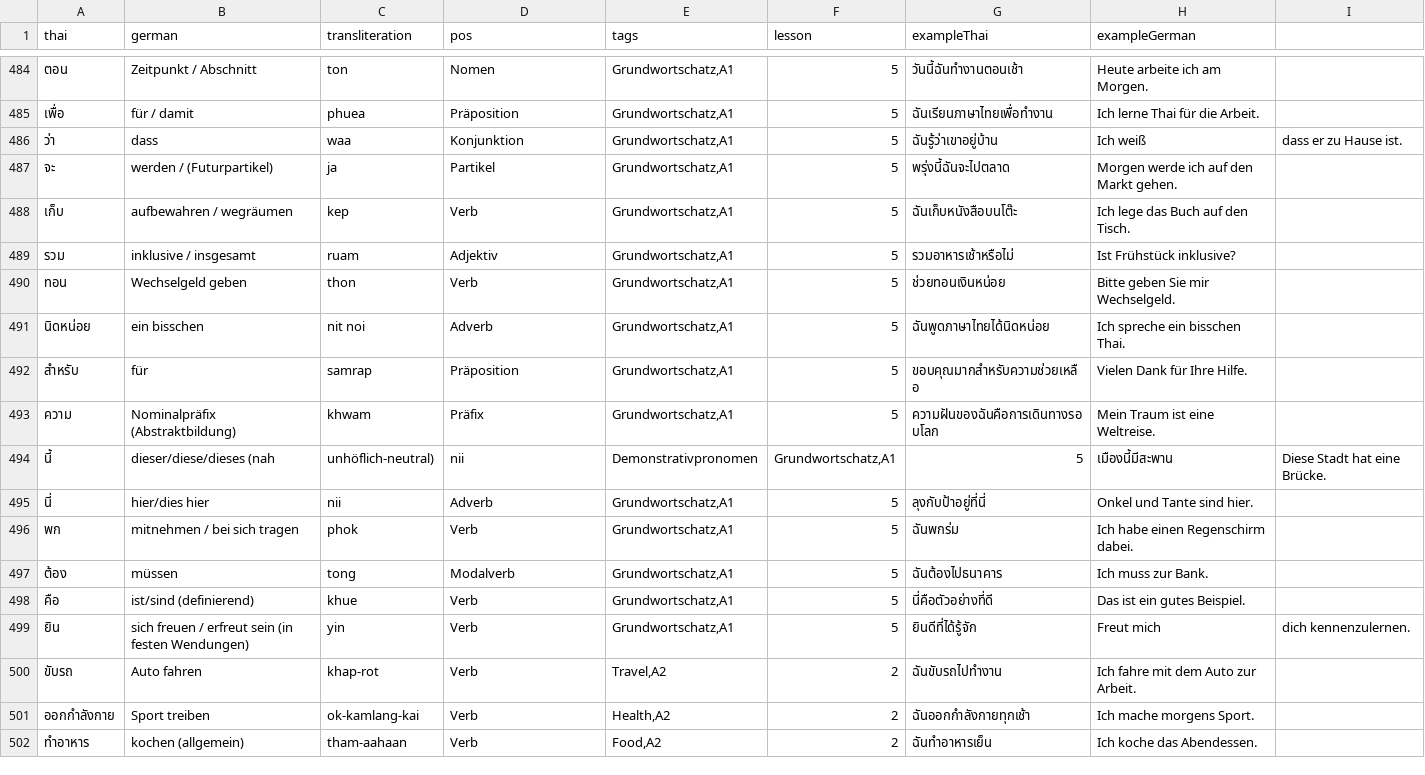
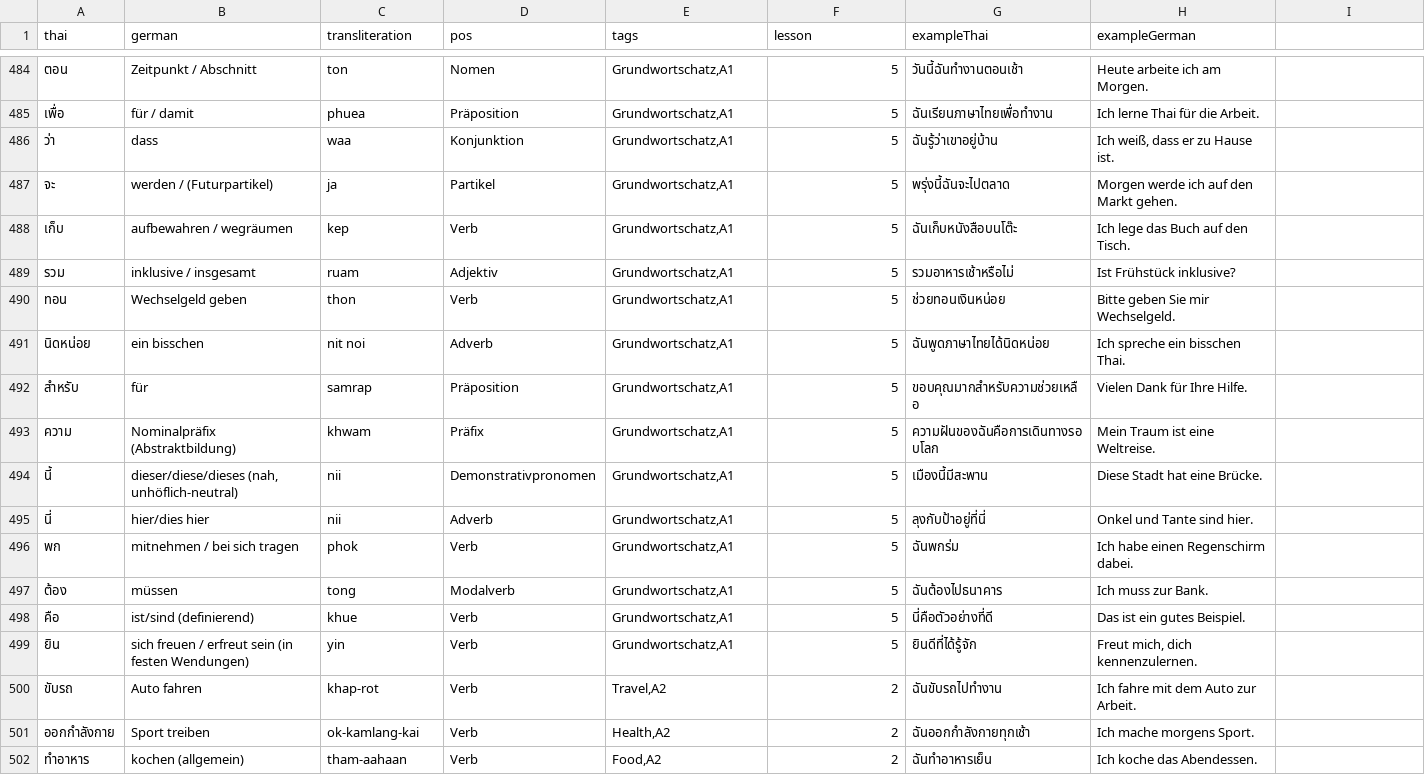
Before and after one commit to mischawel-dotcom/Thai-Deutsch-Vokabel-Trainer, a CSV file: data/thai-de-vocab_Ver_2.csv, drawn as a sheet; only a part is shown, gaps mark what is left out.

```diff
--- a/data/thai-de-vocab_Ver_2.csv
+++ b/data/thai-de-vocab_Ver_2.csv
@@ -485,3 +485,3 @@ thai,german,transliteration,pos,tags,lesson,exampleThai,exampleGerman
 เพื่อ,für / damit,phuea,Präposition,"Grundwortschatz,A1",5,ฉันเรียนภาษาไทยเพื่อทำงาน,Ich lerne Thai für die Arbeit.
-ว่า,dass,waa,Konjunktion,"Grundwortschatz,A1",5,ฉันรู้ว่าเขาอยู่บ้าน,Ich weiß, dass er zu Hause ist.
+ว่า,dass,waa,Konjunktion,"Grundwortschatz,A1",5,ฉันรู้ว่าเขาอยู่บ้าน,"Ich weiß, dass er zu Hause ist."
 จะ,werden / (Futurpartikel),ja,Partikel,"Grundwortschatz,A1",5,พรุ่งนี้ฉันจะไปตลาด,Morgen werde ich auf den Markt gehen.
@@ -493,3 +493,3 @@ thai,german,transliteration,pos,tags,lesson,exampleThai,exampleGerman
 ความ,Nominalpräfix (Abstraktbildung),khwam,Präfix,"Grundwortschatz,A1",5,ความฝันของฉันคือการเดินทางรอบโลก,Mein Traum ist eine Weltreise.
-นี้,dieser/diese/dieses (nah, unhöflich-neutral),nii,Demonstrativpronomen,"Grundwortschatz,A1",5,เมืองนี้มีสะพาน,Diese Stadt hat eine Brücke.
+นี้,"dieser/diese/dieses (nah, unhöflich-neutral)",nii,Demonstrativpronomen,"Grundwortschatz,A1",5,เมืองนี้มีสะพาน,Diese Stadt hat eine Brücke.
 นี่,hier/dies hier,nii,Adverb,"Grundwortschatz,A1",5,ลุงกับป้าอยู่ที่นี่,Onkel und Tante sind hier.
@@ -498,3 +498,3 @@ thai,german,transliteration,pos,tags,lesson,exampleThai,exampleGerman
 คือ,ist/sind (definierend),khue,Verb,"Grundwortschatz,A1",5,นี่คือตัวอย่างที่ดี,Das ist ein gutes Beispiel.
-ยิน,sich freuen / erfreut sein (in festen Wendungen),yin,Verb,"Grundwortschatz,A1",5,ยินดีที่ได้รู้จัก,Freut mich, dich kennenzulernen.
+ยิน,sich freuen / erfreut sein (in festen Wendungen),yin,Verb,"Grundwortschatz,A1",5,ยินดีที่ได้รู้จัก,"Freut mich, dich kennenzulernen."
 ขับรถ,Auto fahren,khap-rot,Verb,"Travel,A2",2,ฉันขับรถไปทำงาน,Ich fahre mit dem Auto zur Arbeit.
```
Also changed, not shown: 2 other files.
